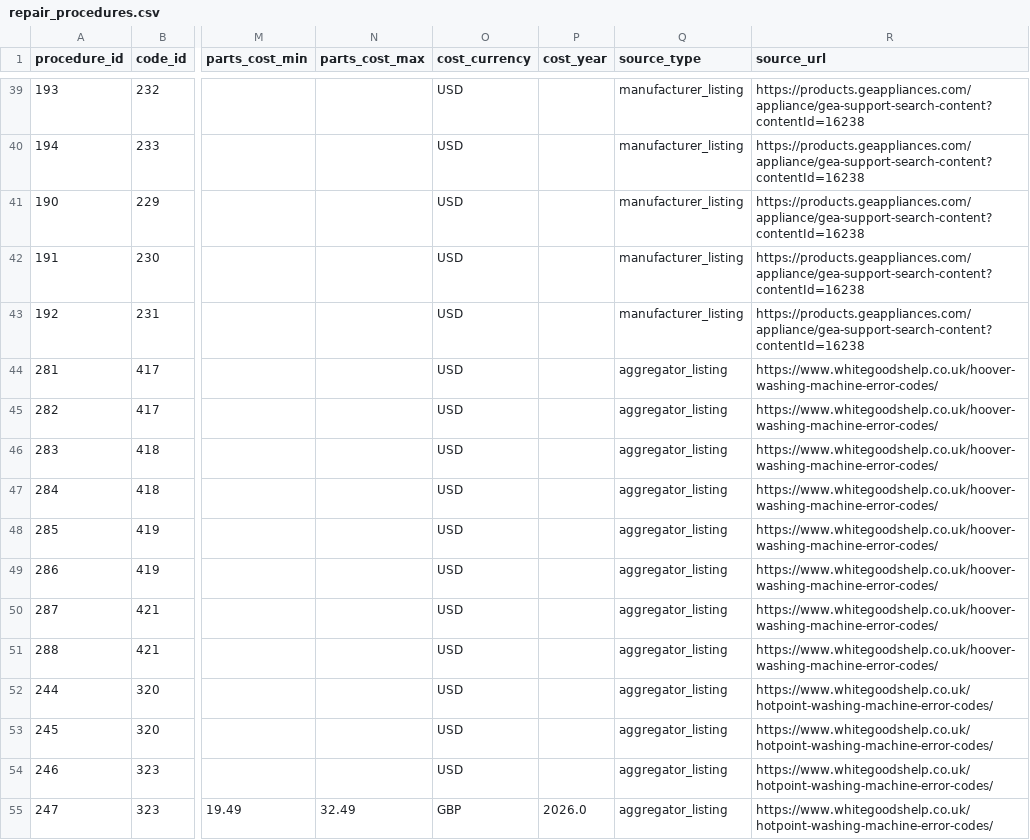
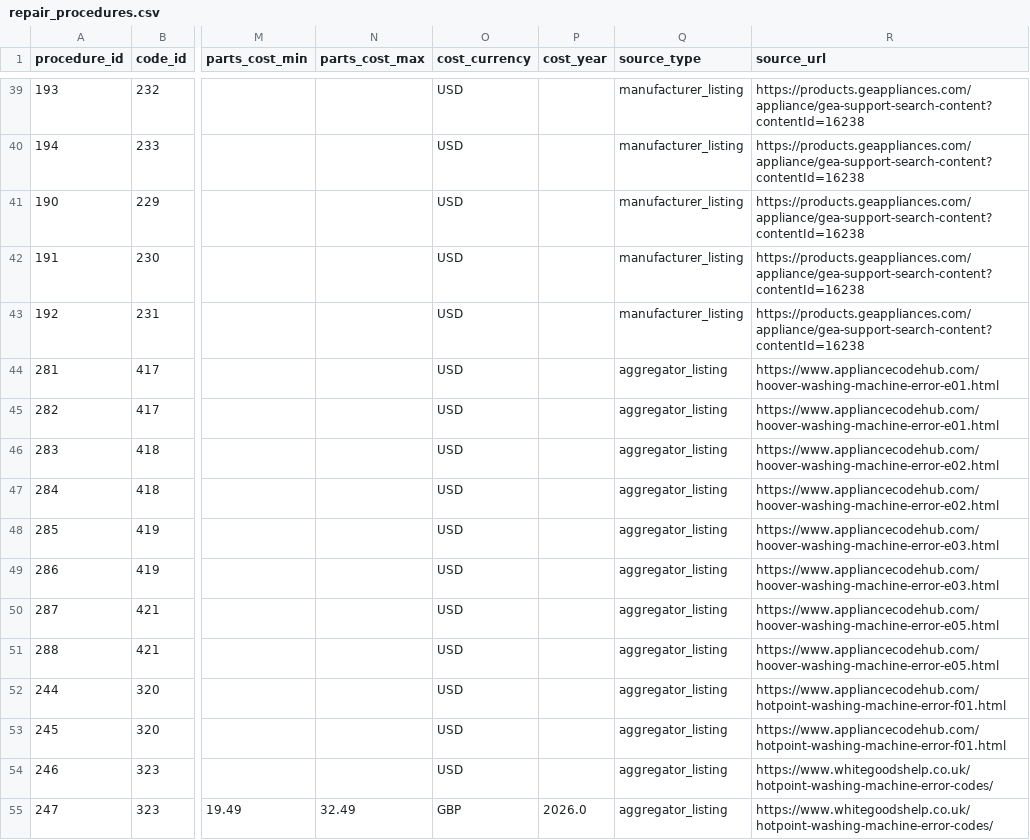
Before and after one commit to ApplianceDB/ApplianceDB-public, a CSV file: repair_procedures.csv, drawn as a sheet; only a part is shown, gaps mark what is left out; the diff covers the shown part only; the diff names each change by its address in the sheet, - before the commit and + after, or states it on an @@ line.

```diff
--- a/repair_procedures.csv
+++ b/repair_procedures.csv
-R44:R45 (source_url): https://www.whitegoodshelp.co.uk/hoover-washing-machine-error-codes/
+R44:R45 (source_url): https://www.appliancecodehub.com/hoover-washing-machine-error-e01.html
-R46:R47 (source_url): https://www.whitegoodshelp.co.uk/hoover-washing-machine-error-codes/
+R46:R47 (source_url): https://www.appliancecodehub.com/hoover-washing-machine-error-e02.html
-R48:R49 (source_url): https://www.whitegoodshelp.co.uk/hoover-washing-machine-error-codes/
+R48:R49 (source_url): https://www.appliancecodehub.com/hoover-washing-machine-error-e03.html
-R50:R51 (source_url): https://www.whitegoodshelp.co.uk/hoover-washing-machine-error-codes/
+R50:R51 (source_url): https://www.appliancecodehub.com/hoover-washing-machine-error-e05.html
-R52:R53 (source_url): https://www.whitegoodshelp.co.uk/hotpoint-washing-machine-error-codes/
+R52:R53 (source_url): https://www.appliancecodehub.com/hotpoint-washing-machine-error-f01.html
```
Also changed, not shown: 84 edited cells elsewhere in this file, error_codes_fixes_joined.csv, 5 other files.
